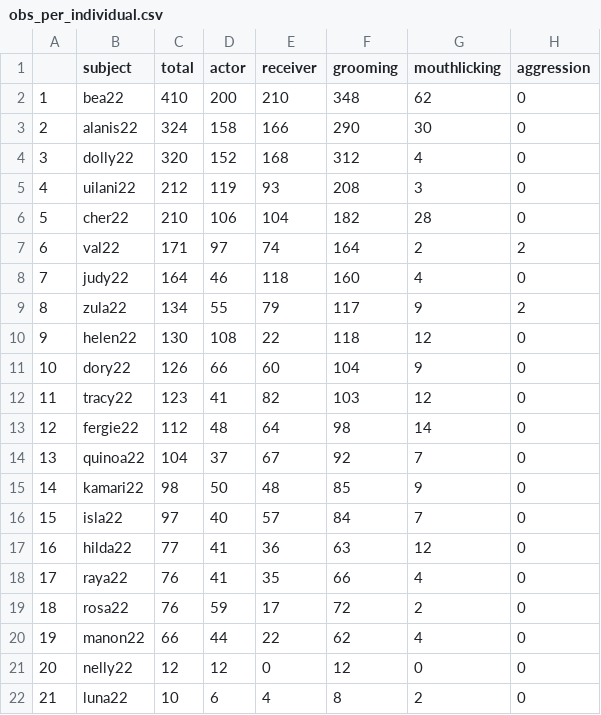
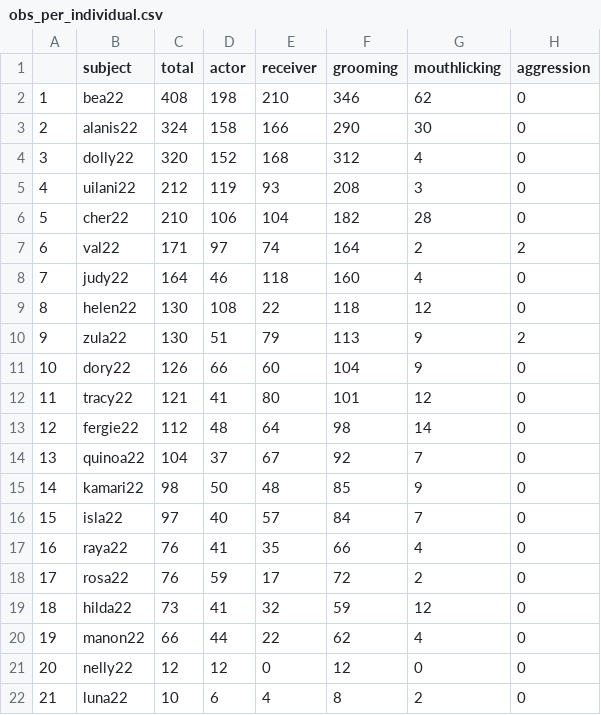
Before and after one commit to maydixon/Vamp_2023, a CSV file: obs_per_individual.csv, drawn as a sheet; removed rows and columns are numbered as before the commit, all else as after; the diff names each change by its address in the sheet, - before the commit and + after, or states it on an @@ line.

```diff
--- a/obs_per_individual.csv
+++ b/obs_per_individual.csv
-C2 (total): 410
+C2 (total): 408
-D2 (actor): 200
+D2 (actor): 198
-F2 (grooming): 348
+F2 (grooming): 346
-row 9: 8 | zula22 | 134 | 55 | 79 | 117 | 9 | 2
@@ column A renumbered between rows 9 and 18 @@
+row 10: 9 | zula22 | 130 | 51 | 79 | 113 | 9 | 2
-C12 (total): 123
+C12 (total): 121
-E12 (receiver): 82
+E12 (receiver): 80
-F12 (grooming): 103
+F12 (grooming): 101
-row 17: 16 | hilda22 | 77 | 41 | 36 | 63 | 12 | 0
+row 19: 18 | hilda22 | 73 | 41 | 32 | 59 | 12 | 0
```
Also changed, not shown: observations_pairs.csv, 2 other files.
